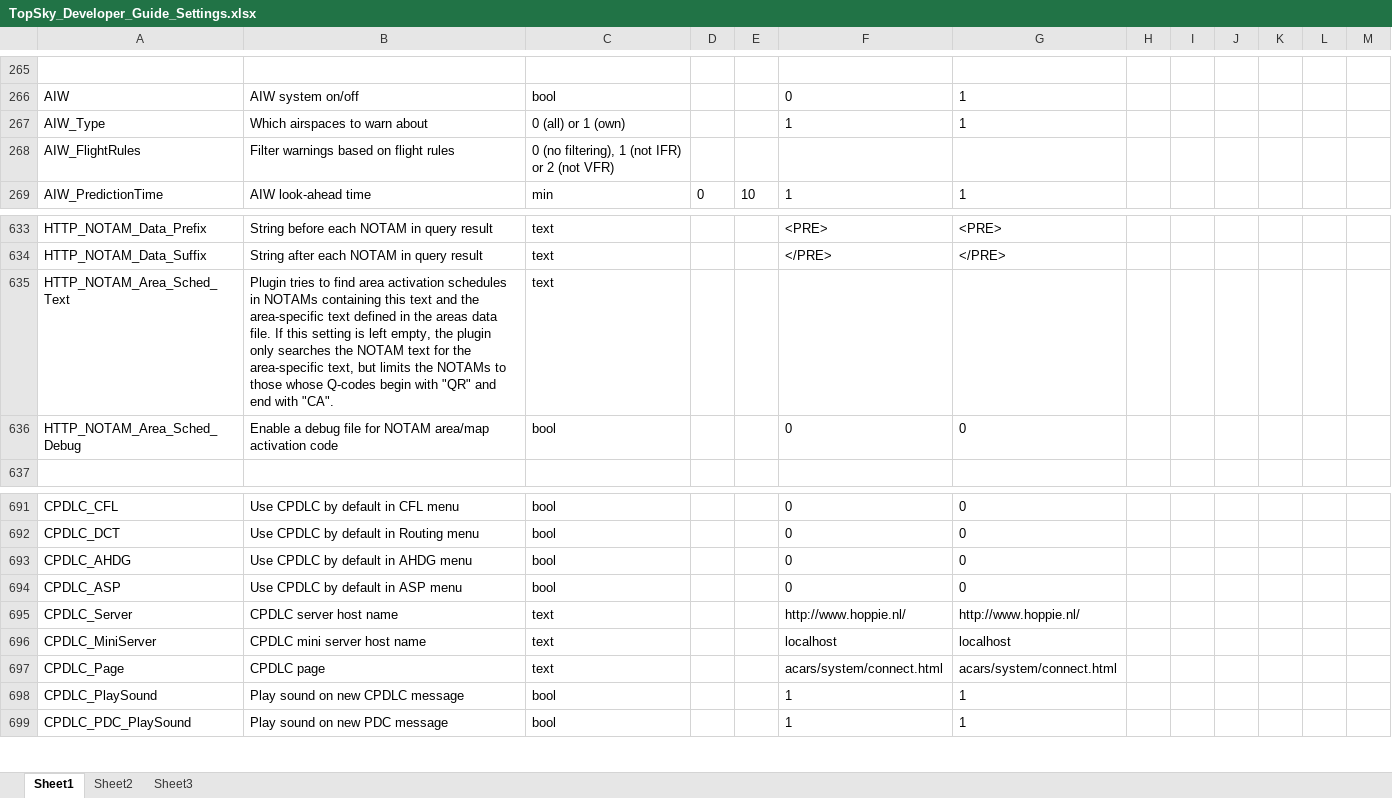
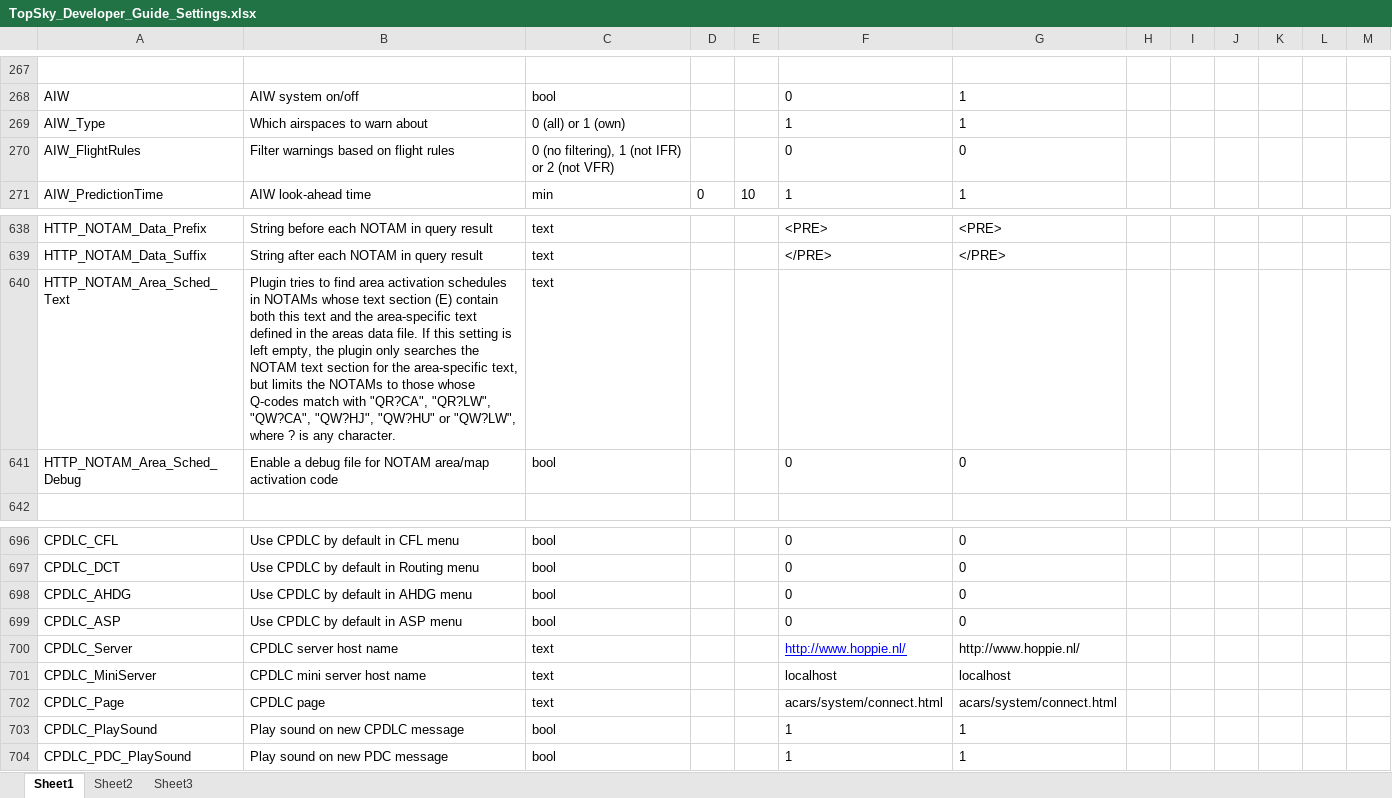
Before and after one commit to pinatacolada/topskylppc, an Excel workbook: LPPC/Plugins/topsky/TopSky_Developer_Guide_Settings.xlsx, sheet Sheet1, drawn as a sheet; only a part is shown, gaps mark what is left out; values as stored, in another font and other column widths than the file's, no borders; conditional formats not drawn; addresses are those after the commit; the diff covers the shown part only; the diff names each change by its address in the sheet, - before the commit and + after, or states it on an @@ line.

```diff
--- a/LPPC/Plugins/topsky/TopSky_Developer_Guide_Settings.xlsx (sheet Sheet1)
+++ b/LPPC/Plugins/topsky/TopSky_Developer_Guide_Settings.xlsx (sheet Sheet1)
-F270: (empty)
+F270: 0
-G270: (empty)
+G270: 0
-B640: …in NOTAMs containing this text and the area-specific text defined in the areas data file. If this setting is left empty, the plugin only searches the NOTAM text for the area-specific text, but limits the NOTAMs to those whose Q-codes begin with "QR" and end with "CA".
+B640: …in NOTAMs whose text section (E) contain both this text and the area-specific text defined in the areas data file. If this setting is left empty, the plugin only searches the NOTAM text section for the area-specific text, but limits the NOTAMs to those whose Q-codes match with "QR?CA", "QR?LW", "QW?CA", "QW?HJ", "QW?HU" or "QW?LW", where ? is any character.
@@ F700 underline: off → on, text colour: black → #0000FF @@
```
Also changed, not shown: 8 added rows and 32 edited cells elsewhere in this sheet, 8 other files.
